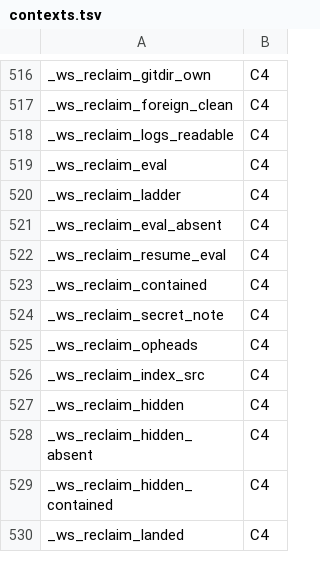
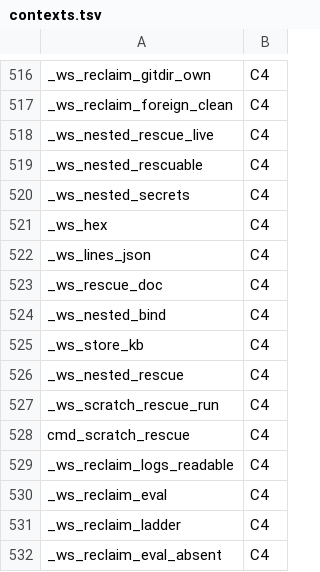
Before and after one commit to Synapsium-Labs/ccrc-pwa, a TSV file: ccd/contexts.tsv, drawn as a sheet; only a part is shown, gaps mark what is left out; the shorter side is filled out with more unchanged rows.

```diff
--- a/ccd/contexts.tsv
+++ b/ccd/contexts.tsv
@@ -517,2 +517,13 @@ _ws_reclaim_gitdir_own	C4
 _ws_reclaim_foreign_clean	C4
+_ws_nested_rescue_live	C4
+_ws_nested_rescuable	C4
+_ws_nested_secrets	C4
+_ws_hex	C4
+_ws_lines_json	C4
+_ws_rescue_doc	C4
+_ws_nested_bind	C4
+_ws_store_kb	C4
+_ws_nested_rescue	C4
+_ws_scratch_rescue_run	C4
+cmd_scratch_rescue	C4
 _ws_reclaim_logs_readable	C4
```
Also changed, not shown: 2 other files.
